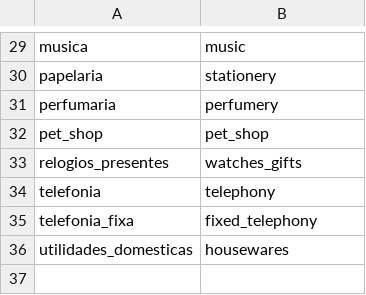
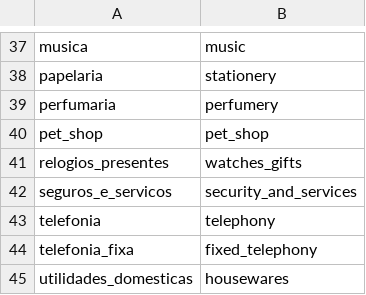
Before and after one commit to samuelmaia-analytics/retail-revenue-intelligence-platform, a CSV file: data/sample/olist/product_category_name_translation.csv, drawn as a sheet; only a part is shown, gaps mark what is left out; the diff covers the shown part only.

```diff
--- a/data/sample/olist/product_category_name_translation.csv
+++ b/data/sample/olist/product_category_name_translation.csv
@@ -33,2 +41,3 @@ pet_shop,pet_shop
 relogios_presentes,watches_gifts
+seguros_e_servicos,security_and_services
 telefonia,telephony
```
Also changed, not shown: 8 added rows elsewhere in this file, data/sample/olist/olist_sellers_dataset.csv, 12 other files.
